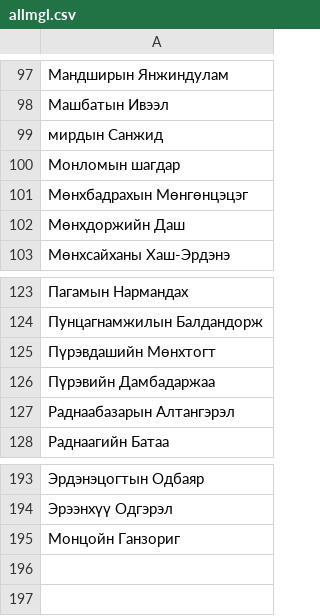
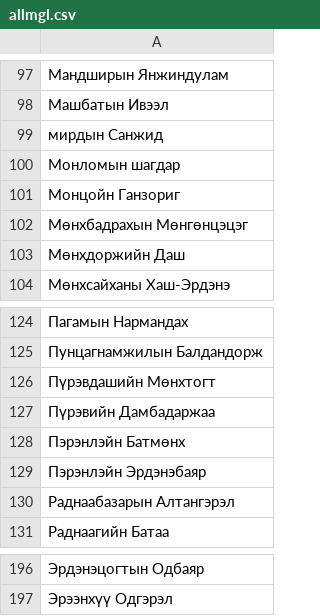
Before and after one commit to chintogtokh/UlaanbaatarBot, a CSV file: allmgl.csv, drawn as a sheet; only a part is shown, gaps mark what is left out.

```diff
--- a/allmgl.csv
+++ b/allmgl.csv
@@ -100,2 +100,3 @@
 Монломын шагдар
+Монцойн Ганзориг
 Мөнхбадрахын Мөнгөнцэцэг
@@ -126,2 +127,4 @@
 Пүрэвийн Дамбадаржаа
+Пэрэнлэйн Батмөнх
+Пэрэнлэйн Эрдэнэбаяр
 Раднаабазарын Алтангэрэл
@@ -194,2 +197 @@
 Эрээнхүү Одгэрэл
-Монцойн Ганзориг
```
Also changed, not shown: allpeople.csv.
